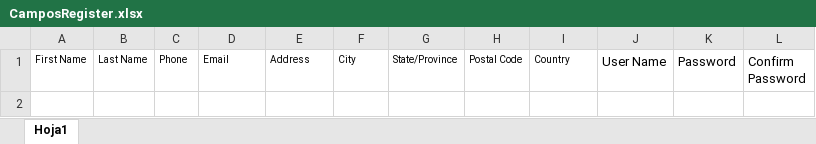
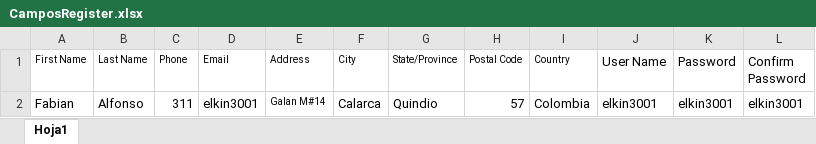
Before and after one commit to ERICKVH66/MercuryTours, an Excel workbook: MercuryTours/Resources/datapool/CamposRegister.xlsx, sheet Hoja1, drawn as a sheet; values as stored, in another font and other column widths than the file's, no borders; the diff names each change by its address in the sheet, - before the commit and + after, or states it on an @@ line.

```diff
--- a/MercuryTours/Resources/datapool/CamposRegister.xlsx (sheet Hoja1)
+++ b/MercuryTours/Resources/datapool/CamposRegister.xlsx (sheet Hoja1)
+row 2: Fabian | Alfonso | 311 | elkin3001 | Galan M#14 | Calarca | Quindio | 57 | Colombia | elkin3001 | elkin3001 | elkin3001
```
Also changed, not shown: MercuryTours/target/classes/datapool/CamposRegister.xlsx, 19 other files.
